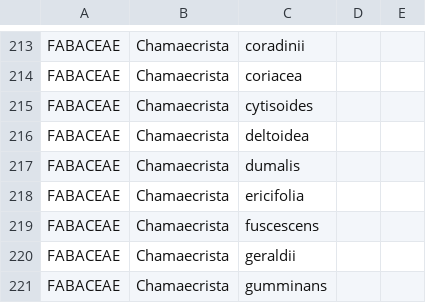
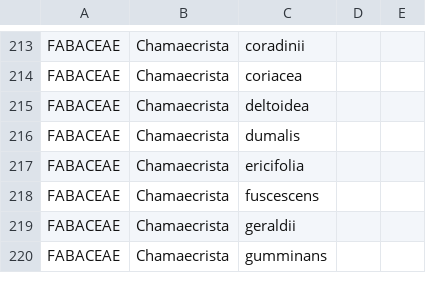
Before and after one commit to CNCFlora/SpeciesProfiles, a CSV file: resources/checklist.csv, drawn as a sheet; only a part is shown, gaps mark what is left out; the diff names each change by its address in the sheet, - before the commit and + after, or states it on an @@ line.

Commit message:
update checklist

```diff
--- a/resources/checklist.csv
+++ b/resources/checklist.csv
-row 215: FABACEAE | Chamaecrista | cytisoides
```
